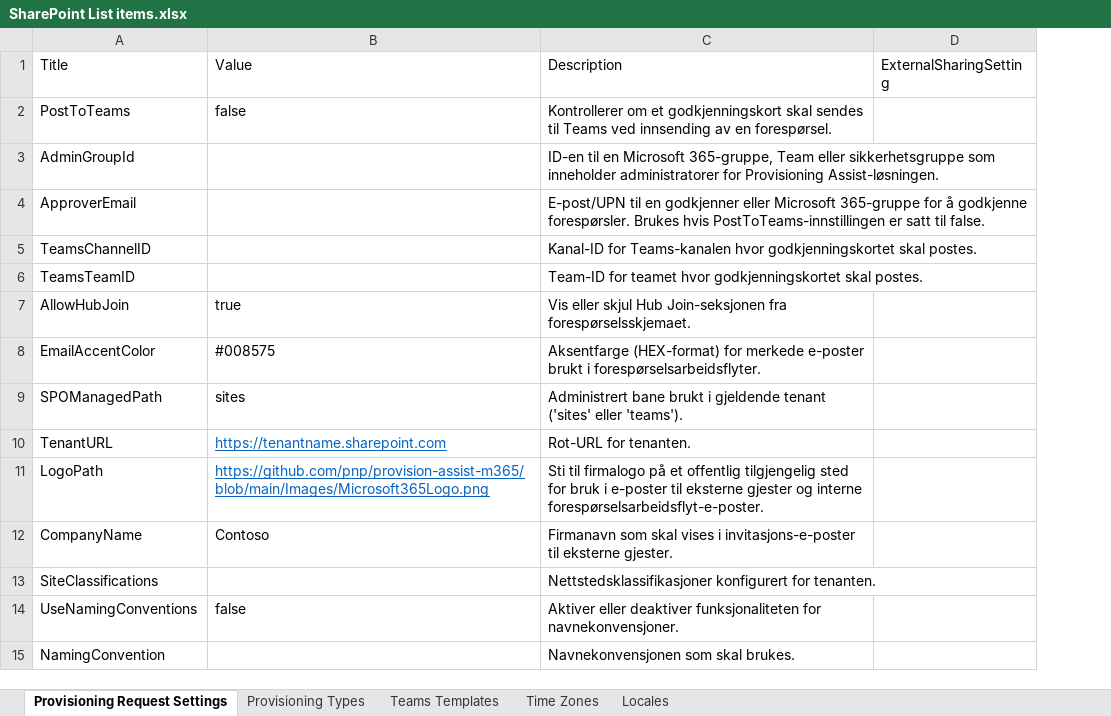
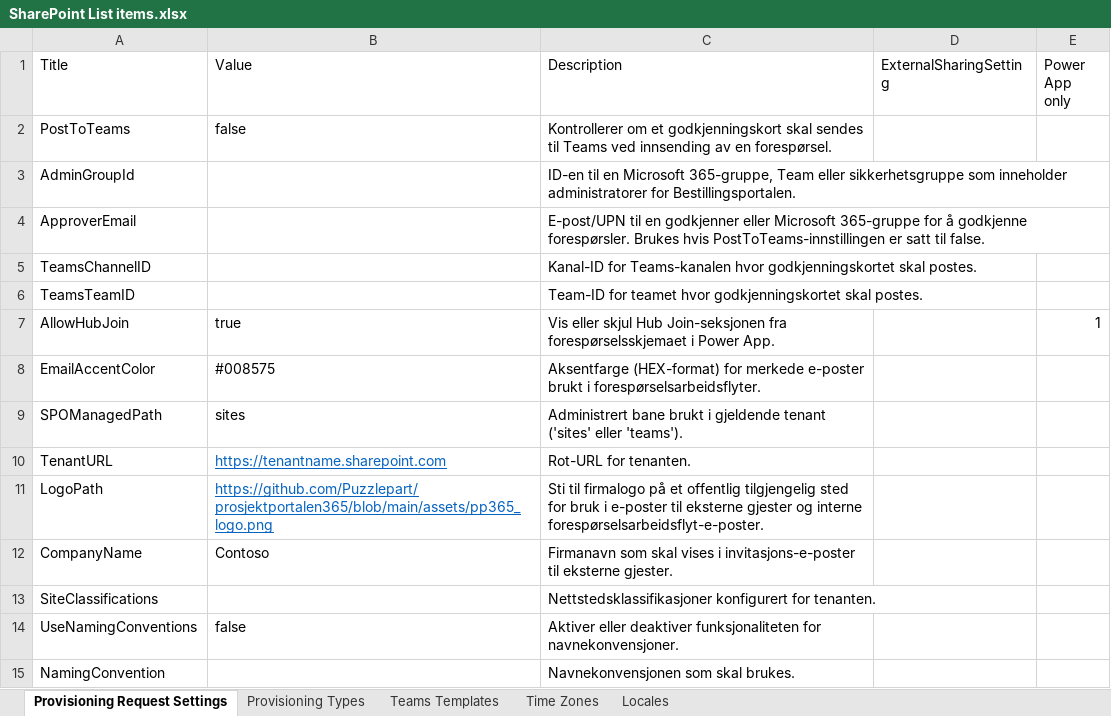
Before and after one commit to Puzzlepart/bestillingsportalen, an Excel workbook: Source/Settings/SharePoint List items.xlsx, sheet Provisioning Request Settings, drawn as a sheet; only a part is shown; values as stored, in another font and other column widths than the file's, no borders; table styles not drawn; the diff covers the shown part only; the diff names each change by its address in the sheet, - before the commit and + after, or states it on an @@ line.

Commit message:
Make adjustments to lists and SharePoint List settings file

```diff
--- a/Source/Settings/SharePoint List items.xlsx (sheet Provisioning Request Settings)
+++ b/Source/Settings/SharePoint List items.xlsx (sheet Provisioning Request Settings)
+column E (Power App only), row 7: 1
-C3 (Description): …administratorer for Provisioning Assist-løsningen.
+C3 (Description): …administratorer for Bestillingsportalen.
-C7 (Description): …Join-seksjonen fra forespørselsskjemaet.
+C7 (Description): …Join-seksjonen fra forespørselsskjemaet i Power App.
-B11 (Value): https://github.com/pnp/provision-assist-m365/blob/main/Images/Microsoft365Logo.png
+B11 (Value): https://github.com/Puzzlepart/prosjektportalen365/blob/main/assets/pp365_logo.png
```
Also changed, not shown: 17 edited cells elsewhere in this sheet, 13 other files.
